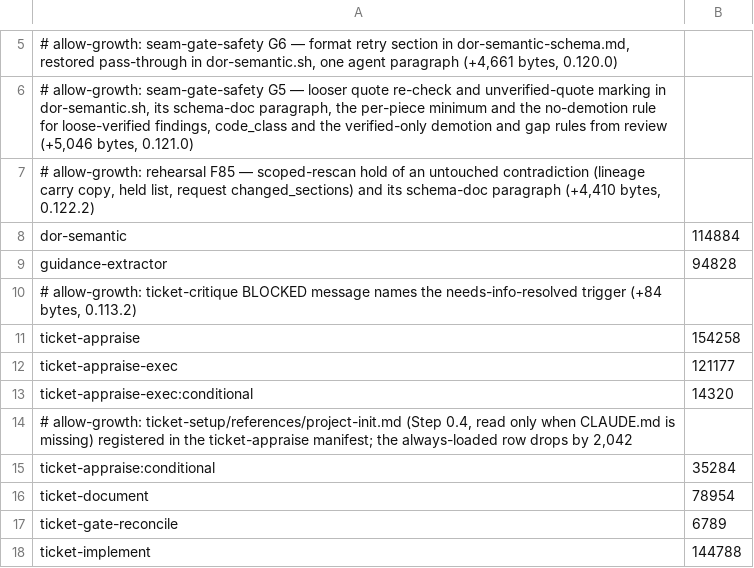
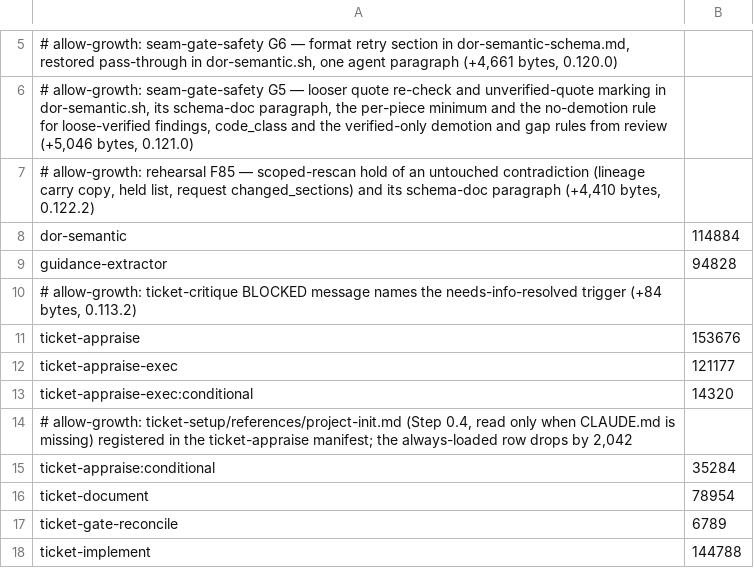
Before and after one commit to rogueprocess13/claude-plugins, a TSV file: scripts/skill-context-baseline.tsv, drawn as a sheet; only a part is shown, gaps mark what is left out.

```diff
--- a/scripts/skill-context-baseline.tsv
+++ b/scripts/skill-context-baseline.tsv
@@ -10,3 +10,3 @@ guidance-extractor	94828
 # allow-growth: ticket-critique BLOCKED message names the needs-info-resolved trigger (+84 bytes, 0.113.2)
-ticket-appraise	154258
+ticket-appraise	153676
 ticket-appraise-exec	121177
```
Also changed, not shown: scripts/skill-size-baseline.tsv, scripts/test-durations.tsv, 13 other files.
